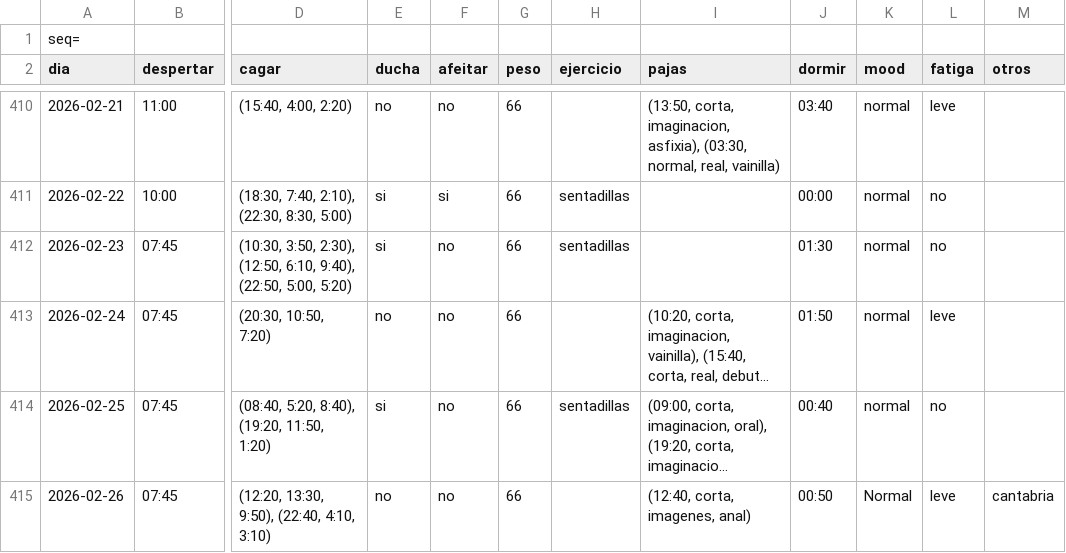
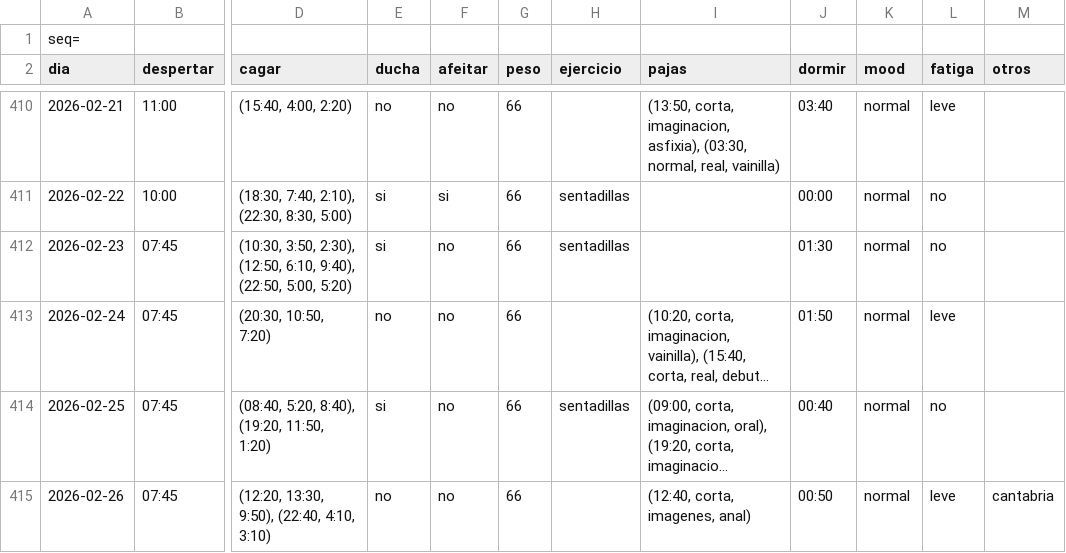
Before and after one commit to megabentilad/Estadisticas, a CSV file: docs/base.csv, drawn as a sheet; only a part is shown, gaps mark what is left out; long unchanged cells end in …; the diff names each change by its address in the sheet, - before the commit and + after, or states it on an @@ line.

Commit message:
Actualizar reporte diario

```diff
--- a/docs/base.csv
+++ b/docs/base.csv
-K415 (mood): Normal
+K415 (mood): normal
```
